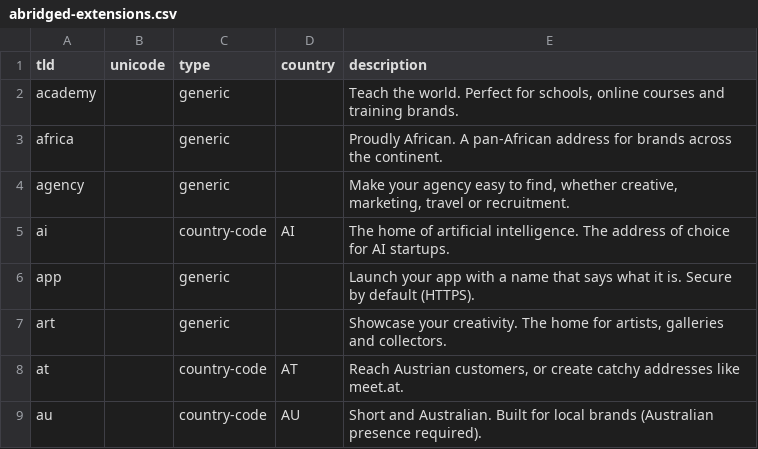
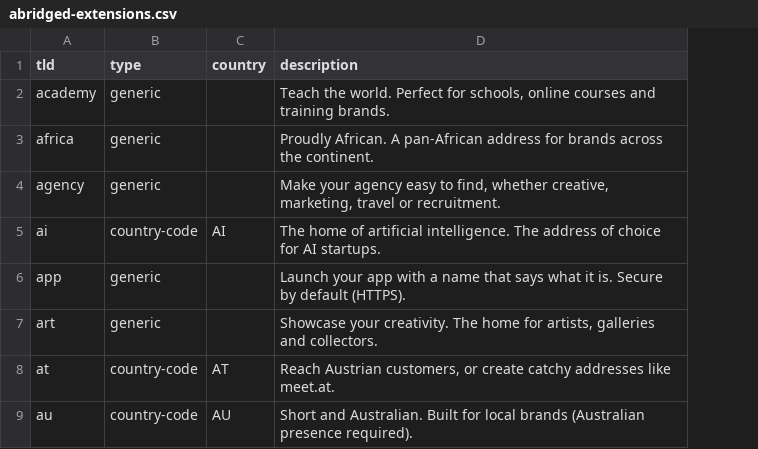
Before and after one commit to namewiz/registrar-pricelist, a CSV file: data/abridged-extensions.csv, drawn as a sheet; only a part is shown; the diff names each change by its address in the sheet, - before the commit and + after, or states it on an @@ line.

Commit message:
Remove Unicode column from abridged extension CSV

```diff
--- a/data/abridged-extensions.csv
+++ b/data/abridged-extensions.csv
-column B (unicode), empty
```
Also changed, not shown: 3 other files.
